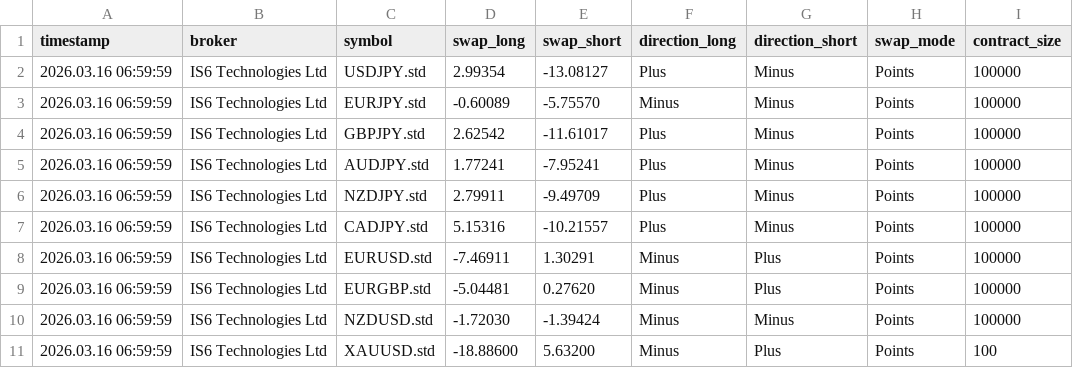
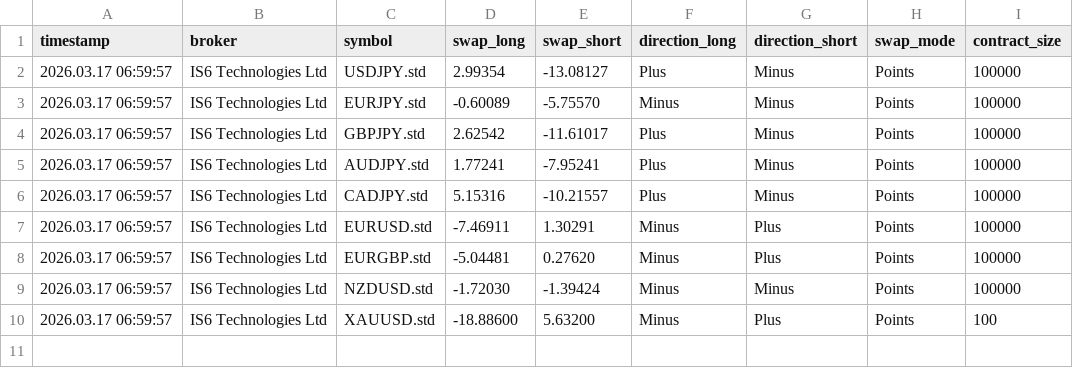
Before and after one commit to Wanari2258/swap-data, a CSV file: swap_IS6_Technologies_Ltd.csv, drawn as a sheet.

Commit message:
Update swap data 2026/03/17  7:00:02.39

```diff
--- a/swap_IS6_Technologies_Ltd.csv
+++ b/swap_IS6_Technologies_Ltd.csv
@@ -1,11 +1,10 @@
 timestamp,broker,symbol,swap_long,swap_short,direction_long,direction_short,swap_mode,contract_size
-2026.03.16 06:59:59,IS6 Technologies Ltd,USDJPY.std,2.99354,-13.08127,Plus,Minus,Points,100000
-2026.03.16 06:59:59,IS6 Technologies Ltd,EURJPY.std,-0.60089,-5.75570,Minus,Minus,Points,100000
-2026.03.16 06:59:59,IS6 Technologies Ltd,GBPJPY.std,2.62542,-11.61017,Plus,Minus,Points,100000
-2026.03.16 06:59:59,IS6 Technologies Ltd,AUDJPY.std,1.77241,-7.95241,Plus,Minus,Points,100000
-2026.03.16 06:59:59,IS6 Technologies Ltd,NZDJPY.std,2.79911,-9.49709,Plus,Minus,Points,100000
-2026.03.16 06:59:59,IS6 Technologies Ltd,CADJPY.std,5.15316,-10.21557,Plus,Minus,Points,100000
-2026.03.16 06:59:59,IS6 Technologies Ltd,EURUSD.std,-7.46911,1.30291,Minus,Plus,Points,100000
-2026.03.16 06:59:59,IS6 Technologies Ltd,EURGBP.std,-5.04481,0.27620,Minus,Plus,Points,100000
-2026.03.16 06:59:59,IS6 Technologies Ltd,NZDUSD.std,-1.72030,-1.39424,Minus,Minus,Points,100000
-2026.03.16 06:59:59,IS6 Technologies Ltd,XAUUSD.std,-18.88600,5.63200,Minus,Plus,Points,100
+2026.03.17 06:59:57,IS6 Technologies Ltd,USDJPY.std,2.99354,-13.08127,Plus,Minus,Points,100000
+2026.03.17 06:59:57,IS6 Technologies Ltd,EURJPY.std,-0.60089,-5.75570,Minus,Minus,Points,100000
+2026.03.17 06:59:57,IS6 Technologies Ltd,GBPJPY.std,2.62542,-11.61017,Plus,Minus,Points,100000
+2026.03.17 06:59:57,IS6 Technologies Ltd,AUDJPY.std,1.77241,-7.95241,Plus,Minus,Points,100000
+2026.03.17 06:59:57,IS6 Technologies Ltd,CADJPY.std,5.15316,-10.21557,Plus,Minus,Points,100000
+2026.03.17 06:59:57,IS6 Technologies Ltd,EURUSD.std,-7.46911,1.30291,Minus,Plus,Points,100000
+2026.03.17 06:59:57,IS6 Technologies Ltd,EURGBP.std,-5.04481,0.27620,Minus,Plus,Points,100000
+2026.03.17 06:59:57,IS6 Technologies Ltd,NZDUSD.std,-1.72030,-1.39424,Minus,Minus,Points,100000
+2026.03.17 06:59:57,IS6 Technologies Ltd,XAUUSD.std,-18.88600,5.63200,Minus,Plus,Points,100
```
Also changed, not shown: swap_Axiory_Global_Ltd.csv, swap_BigBoss_Mauritius_Limited.csv, 5 other files.
